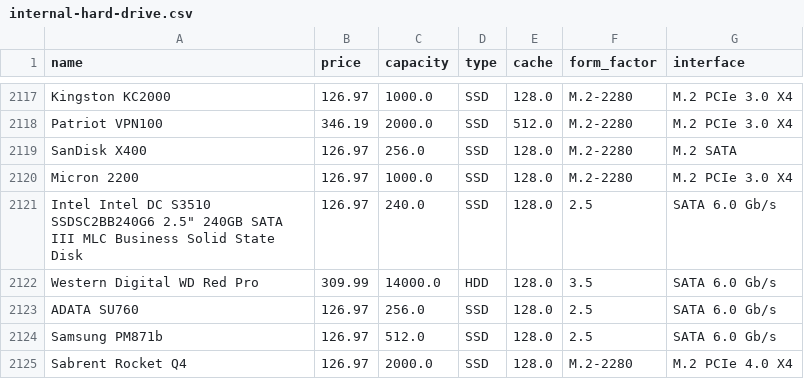
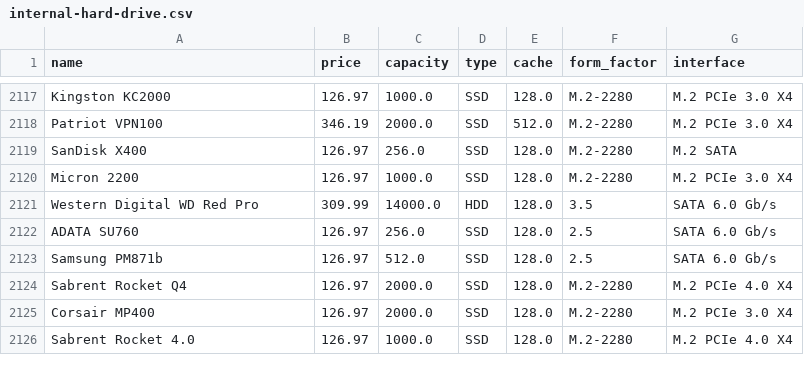
Before and after one commit to PZ2pcbuilder/projekt, a CSV file: PCBuilder/wwwroot/data/internal-hard-drive.csv, drawn as a sheet; only a part is shown, gaps mark what is left out; the shorter side is filled out with more unchanged rows.

```diff
--- a/PCBuilder/wwwroot/data/internal-hard-drive.csv
+++ b/PCBuilder/wwwroot/data/internal-hard-drive.csv
@@ -2120,3 +2120,2 @@ SanDisk X400,126.97,256.0,SSD,128.0,M.2-2280,M.2 SATA
 Micron 2200,126.97,1000.0,SSD,128.0,M.2-2280,M.2 PCIe 3.0 X4
-"Intel Intel DC S3510 SSDSC2BB240G6 2.5"" 240GB SATA III MLC Business Solid State Disk",126.97,240.0,SSD,128.0,2.5,SATA 6.0 Gb/s
 Western Digital WD Red Pro,309.99,14000.0,HDD,128.0,3.5,SATA 6.0 Gb/s
```
Also changed, not shown: 10 other files.
